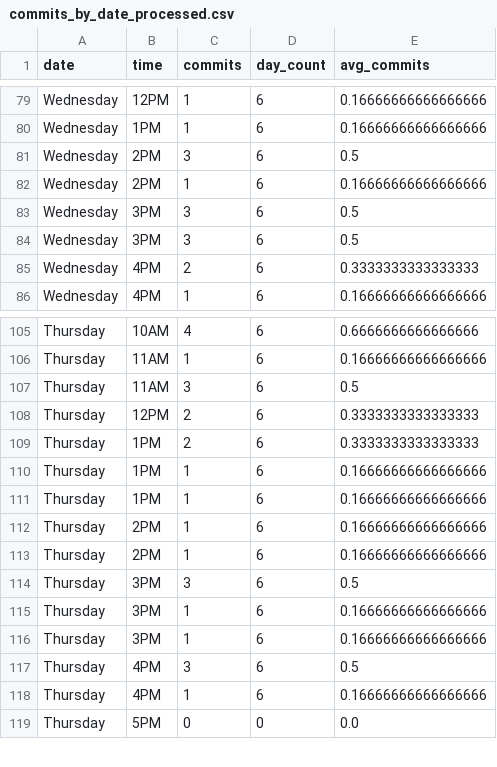
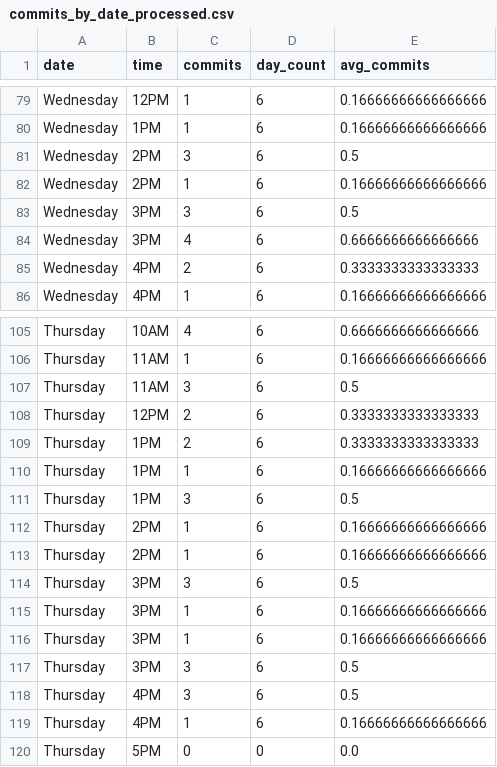
Before and after one commit to Cris2907/git-heatmap, a CSV file: commits_by_date_processed.csv, drawn as a sheet; only a part is shown, gaps mark what is left out.

```diff
--- a/commits_by_date_processed.csv
+++ b/commits_by_date_processed.csv
@@ -83,3 +83,3 @@ Wednesday,2PM,1,6,0.16666666666666666
 Wednesday,3PM,3,6,0.5
-Wednesday,3PM,3,6,0.5
+Wednesday,3PM,4,6,0.6666666666666666
 Wednesday,4PM,2,6,0.3333333333333333
@@ -110,3 +110,3 @@ Thursday,1PM,2,6,0.3333333333333333
 Thursday,1PM,1,6,0.16666666666666666
-Thursday,1PM,1,6,0.16666666666666666
+Thursday,1PM,3,6,0.5
 Thursday,2PM,1,6,0.16666666666666666
@@ -116,2 +116,3 @@ Thursday,3PM,1,6,0.16666666666666666
 Thursday,3PM,1,6,0.16666666666666666
+Thursday,3PM,3,6,0.5
 Thursday,4PM,3,6,0.5
```
Also changed, not shown: commits.csv, 2 other files.
